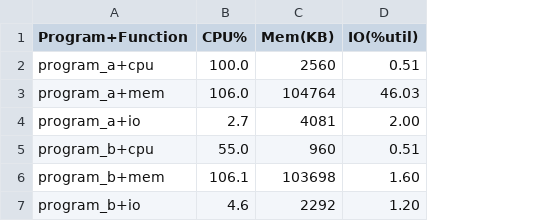
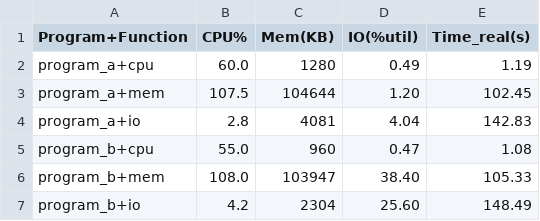
Before and after one commit to theharshaverma/GRS_Assignments, a CSV file: GRS_PA01/MT25024_Part_C_CSV.csv, drawn as a sheet; the diff names each change by its address in the sheet, - before the commit and + after, or states it on an @@ line.

```diff
--- a/GRS_PA01/MT25024_Part_C_CSV.csv
+++ b/GRS_PA01/MT25024_Part_C_CSV.csv
+column E (Time_real(s)), rows 2-7: 1.19 | 102.45 | 142.83 | 1.08 | 105.33 | 148.49
-B2 (CPU%): 100.0
+B2 (CPU%): 60.0
-C2 (Mem(KB)): 2560
+C2 (Mem(KB)): 1280
-D2 (IO(%util)): 0.51
+D2 (IO(%util)): 0.49
-B3 (CPU%): 106.0
+B3 (CPU%): 107.5
-C3 (Mem(KB)): 104764
+C3 (Mem(KB)): 104644
-D3 (IO(%util)): 46.03
+D3 (IO(%util)): 1.20
-B4 (CPU%): 2.7
+B4 (CPU%): 2.8
-D4 (IO(%util)): 2.00
+D4 (IO(%util)): 4.04
-D5 (IO(%util)): 0.51
+D5 (IO(%util)): 0.47
-B6 (CPU%): 106.1
+B6 (CPU%): 108.0
-C6 (Mem(KB)): 103698
+C6 (Mem(KB)): 103947
-D6 (IO(%util)): 1.60
+D6 (IO(%util)): 38.40
-B7 (CPU%): 4.6
+B7 (CPU%): 4.2
-C7 (Mem(KB)): 2292
+C7 (Mem(KB)): 2304
-D7 (IO(%util)): 1.20
+D7 (IO(%util)): 25.60
```
Also changed, not shown: GRS_PA01/MT25024_Part_D_CSV.csv, 14 other files.
